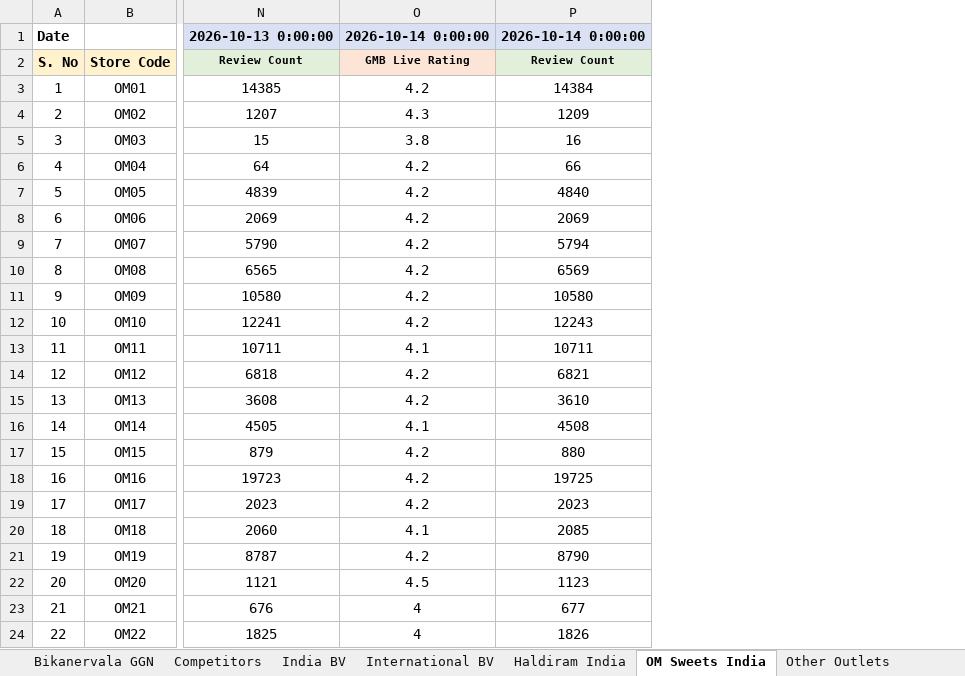
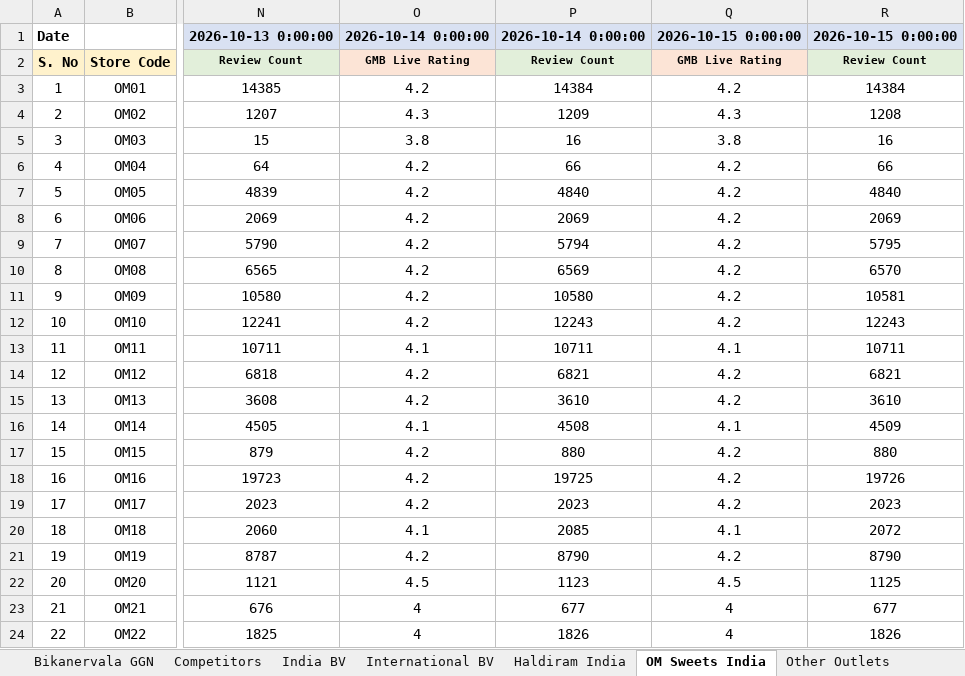
Before and after one commit to bikanervalap61/Auto-Ratting-Scrapper, an Excel workbook: Outlet name and Link.xlsx, sheet OM Sweets India, drawn as a sheet; only a part is shown, gaps mark what is left out; values as stored, in another font and other column widths than the file's, no borders; the diff names each change by its address in the sheet, - before the commit and + after, or states it on an @@ line.

```diff
--- a/Outlet name and Link.xlsx (sheet OM Sweets India)
+++ b/Outlet name and Link.xlsx (sheet OM Sweets India)
+column Q, rows 1-24: 2026-10-15 0:00:00 | GMB Live Rating | 4.2 | 4.3 | 3.8 | 4.2 | 4.2 | 4.2 | 4.2 | 4.2 | 4.2 | 4.2 | 4.1 | 4.2 | 4.2 | 4.1 | 4.2 | 4.2 | 4.2 | 4.1 | 4.2 | 4.5 | 4 | 4
+column R, rows 1-24: 2026-10-15 0:00:00 | Review Count | 14384 | 1208 | 16 | 66 | 4840 | 2069 | 5795 | 6570 | 10581 | 12243 | 10711 | 6821 | 3610 | 4509 | 880 | 19726 | 2023 | 2072 | 8790 | 1125 | 677 | 1826
```
Also changed, not shown: sheet Bikanervala GGN, sheet International BV, sheet Competitors, sheet Other Outlets, sheet Haldiram India, sheet India BV, 1 other file.
